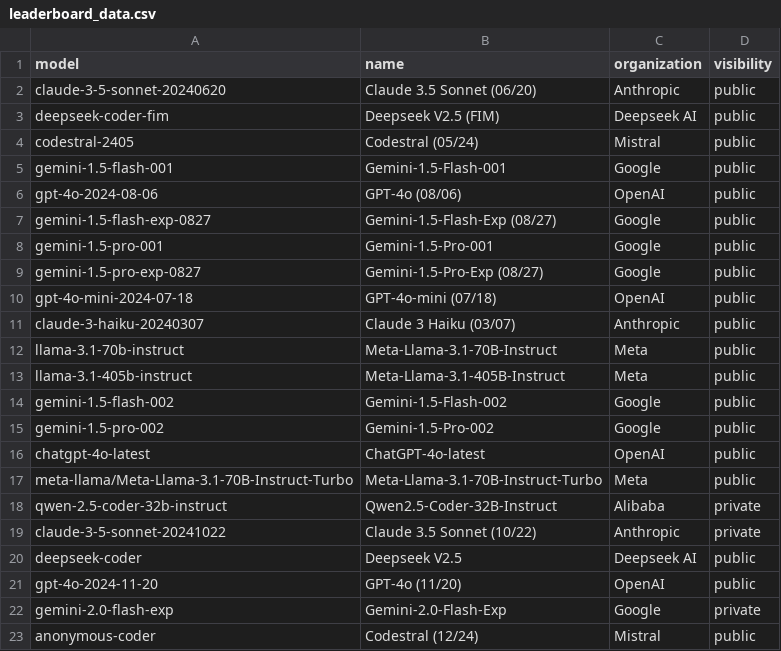
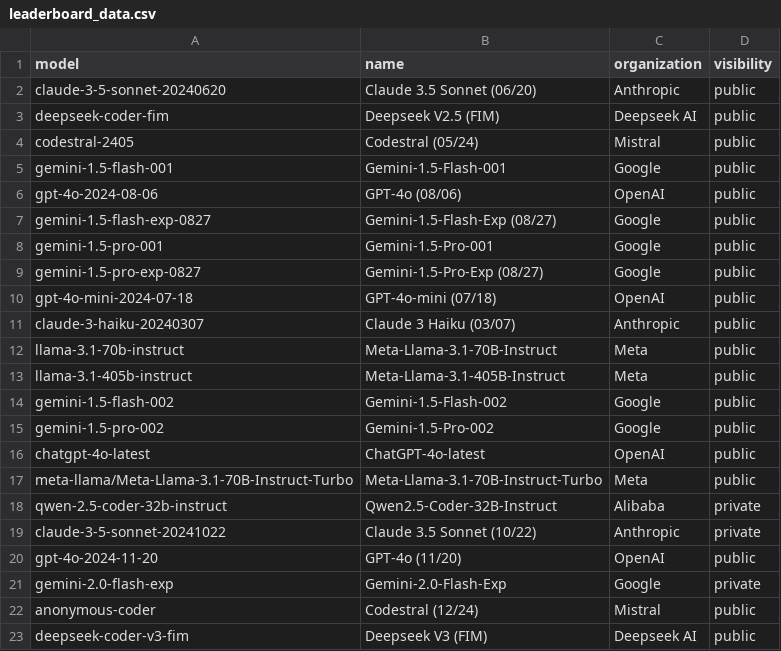
Before and after one commit to adityamittal13/copilot-arena-website, a CSV file: backend/leaderboard_data.csv, drawn as a sheet.

Commit message:
add deepseekv3

```diff
--- a/backend/leaderboard_data.csv
+++ b/backend/leaderboard_data.csv
@@ -19,3 +19,2 @@ qwen-2.5-coder-32b-instruct,Qwen2.5-Coder-32B-Instruct,Alibaba,private
 claude-3-5-sonnet-20241022,Claude 3.5 Sonnet (10/22),Anthropic,private
-deepseek-coder, Deepseek V2.5, Deepseek AI, public
 gpt-4o-2024-11-20,GPT-4o (11/20),OpenAI,public
@@ -23 +22,2 @@ gemini-2.0-flash-exp,Gemini-2.0-Flash-Exp,Google,private
 anonymous-coder,Codestral (12/24),Mistral,public
+deepseek-coder-v3-fim,Deepseek V3 (FIM),Deepseek AI, public
```
Also changed, not shown: 1 other file.
